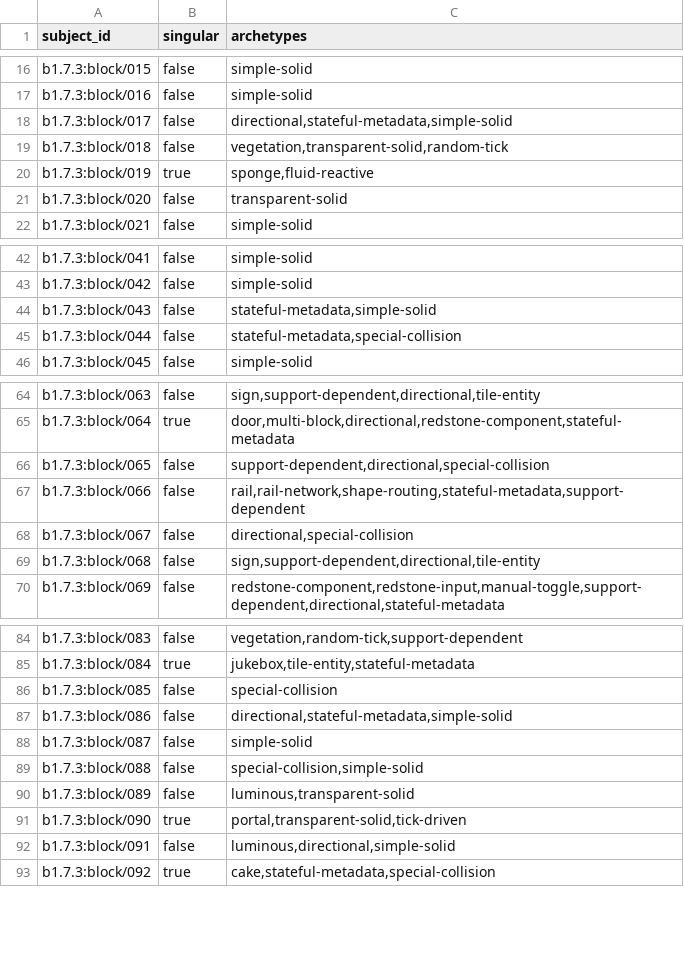
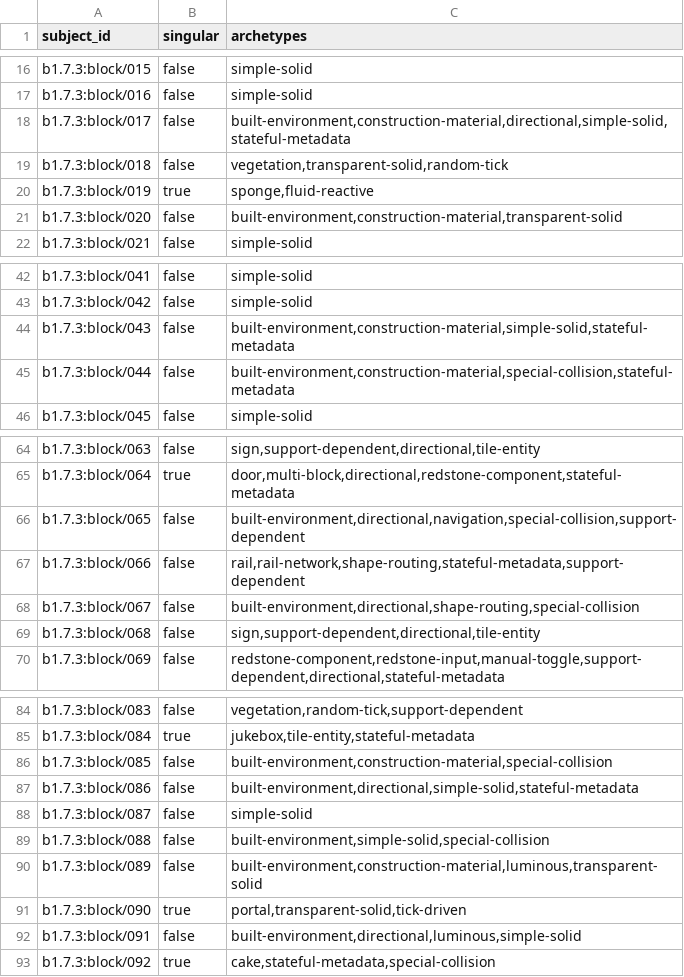
Before and after one commit to lucasrgt/Worldline, a TSV file: behavior/functional-census/b1.7.3/profiles.tsv, drawn as a sheet; only a part is shown, gaps mark what is left out; the diff covers the shown part only.

Commit message:
Prove Beta 1.7.3 built environment materials

```diff
--- a/behavior/functional-census/b1.7.3/profiles.tsv
+++ b/behavior/functional-census/b1.7.3/profiles.tsv
@@ -17,6 +17,6 @@ b1.7.3:block/015	false	simple-solid
 b1.7.3:block/016	false	simple-solid
-b1.7.3:block/017	false	directional,stateful-metadata,simple-solid
+b1.7.3:block/017	false	built-environment,construction-material,directional,simple-solid,stateful-metadata
 b1.7.3:block/018	false	vegetation,transparent-solid,random-tick
 b1.7.3:block/019	true	sponge,fluid-reactive
-b1.7.3:block/020	false	transparent-solid
+b1.7.3:block/020	false	built-environment,construction-material,transparent-solid
 b1.7.3:block/021	false	simple-solid
@@ -43,4 +43,4 @@ b1.7.3:block/041	false	simple-solid
 b1.7.3:block/042	false	simple-solid
-b1.7.3:block/043	false	stateful-metadata,simple-solid
-b1.7.3:block/044	false	stateful-metadata,special-collision
+b1.7.3:block/043	false	built-environment,construction-material,simple-solid,stateful-metadata
+b1.7.3:block/044	false	built-environment,construction-material,special-collision,stateful-metadata
 b1.7.3:block/045	false	simple-solid
@@ -65,5 +65,5 @@ b1.7.3:block/063	false	sign,support-dependent,directional,tile-entity
 b1.7.3:block/064	true	door,multi-block,directional,redstone-component,stateful-metadata
-b1.7.3:block/065	false	support-dependent,directional,special-collision
+b1.7.3:block/065	false	built-environment,directional,navigation,special-collision,support-dependent
 b1.7.3:block/066	false	rail,rail-network,shape-routing,stateful-metadata,support-dependent
-b1.7.3:block/067	false	directional,special-collision
+b1.7.3:block/067	false	built-environment,directional,shape-routing,special-collision
 b1.7.3:block/068	false	sign,support-dependent,directional,tile-entity
@@ -85,9 +85,9 @@ b1.7.3:block/083	false	vegetation,random-tick,support-dependent
 b1.7.3:block/084	true	jukebox,tile-entity,stateful-metadata
-b1.7.3:block/085	false	special-collision
-b1.7.3:block/086	false	directional,stateful-metadata,simple-solid
+b1.7.3:block/085	false	built-environment,construction-material,special-collision
+b1.7.3:block/086	false	built-environment,directional,simple-solid,stateful-metadata
 b1.7.3:block/087	false	simple-solid
-b1.7.3:block/088	false	special-collision,simple-solid
-b1.7.3:block/089	false	luminous,transparent-solid
+b1.7.3:block/088	false	built-environment,simple-solid,special-collision
+b1.7.3:block/089	false	built-environment,construction-material,luminous,transparent-solid
 b1.7.3:block/090	true	portal,transparent-solid,tick-driven
-b1.7.3:block/091	false	luminous,directional,simple-solid
+b1.7.3:block/091	false	built-environment,directional,luminous,simple-solid
 b1.7.3:block/092	true	cake,stateful-metadata,special-collision
```
Also changed, not shown: 3 edited cells elsewhere in this file, 24 other files.
